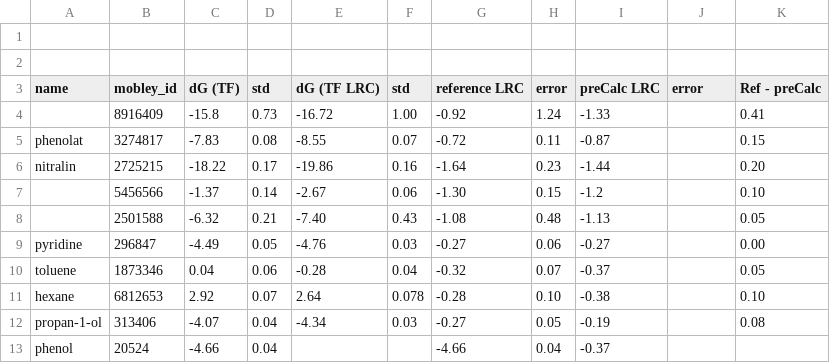
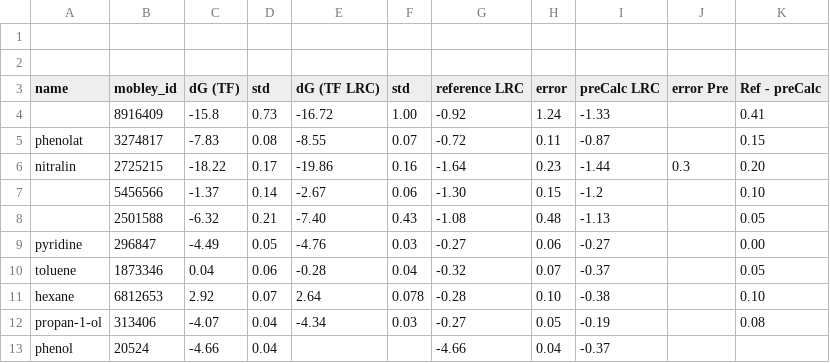
Before and after one commit to JohannesKarwou/notebooks, a CSV file: data/lrc_full_tests.csv, drawn as a sheet.

Commit message:
add error bar

```diff
--- a/data/lrc_full_tests.csv
+++ b/data/lrc_full_tests.csv
@@ -2,6 +2,6 @@
 ,,,,,,,,,,
-name,mobley_id,dG (TF),std,dG (TF LRC),std,reference LRC,error,preCalc LRC,error,Ref - preCalc
+name,mobley_id,dG (TF),std,dG (TF LRC),std,reference LRC,error,preCalc LRC,error Pre,Ref - preCalc
 ,8916409,-15.8,0.73,-16.72,1.00,-0.92,1.24,-1.33,,0.41
 phenolat,3274817,-7.83,0.08,-8.55,0.07,-0.72,0.11,-0.87,,0.15
-nitralin,2725215,-18.22,0.17,-19.86,0.16,-1.64,0.23,-1.44,,0.20
+nitralin,2725215,-18.22,0.17,-19.86,0.16,-1.64,0.23,-1.44,0.3,0.20
 ,5456566,-1.37,0.14,-2.67,0.06,-1.30,0.15,-1.2,,0.10
```
